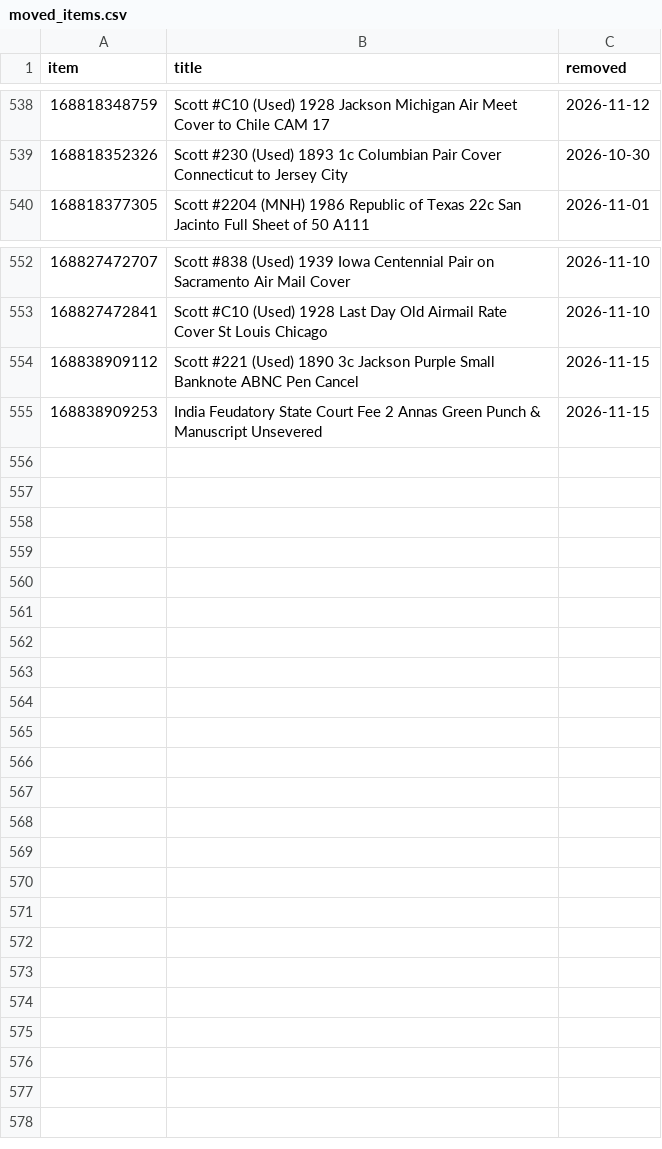
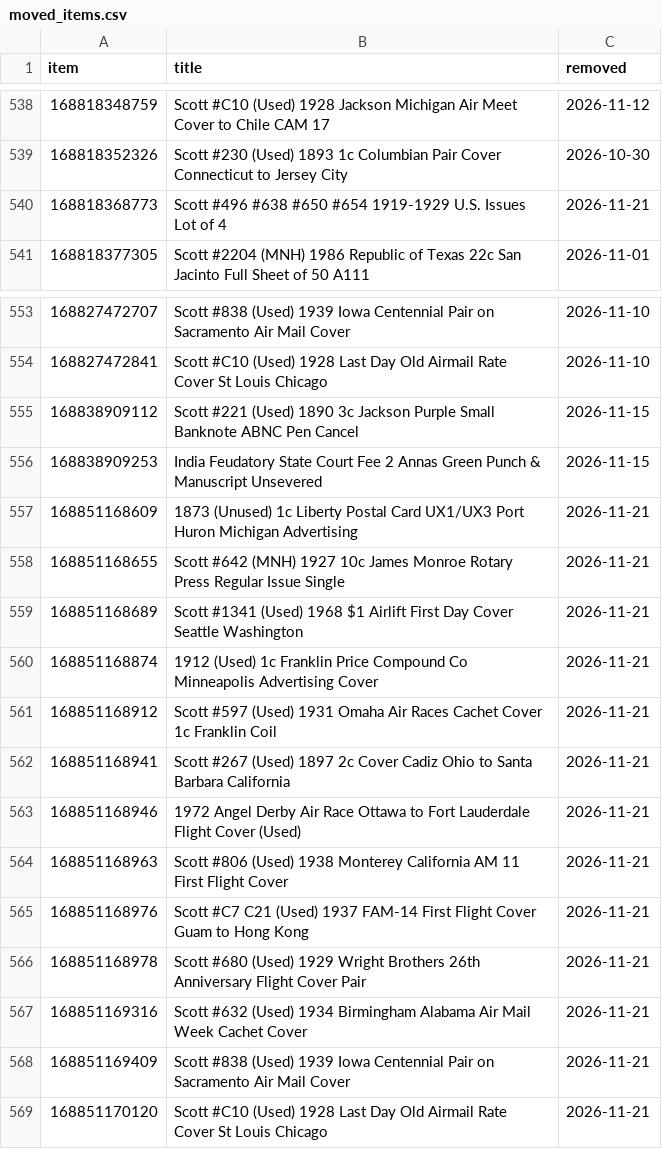
Before and after one commit to StampedeStamps/stampedestamps-store, a CSV file: data/moved_items.csv, drawn as a sheet; only a part is shown, gaps mark what is left out; the diff names each change by its address in the sheet, - before the commit and + after, or states it on an @@ line.

```diff
--- a/data/moved_items.csv
+++ b/data/moved_items.csv
+row 540: 168818368773 | Scott #496 #638 #650 #654 1919-1929 U.S. Issues Lot of 4 | 2026-11-21
+row 557: 168851168609 | 1873 (Unused) 1c Liberty Postal Card UX1/UX3 Port Huron Michigan Advertising | 2026-11-21
+row 558: 168851168655 | Scott #642 (MNH) 1927 10c James Monroe Rotary Press Regular Issue Single | 2026-11-21
+row 559: 168851168689 | Scott #1341 (Used) 1968 $1 Airlift First Day Cover Seattle Washington | 2026-11-21
+row 560: 168851168874 | 1912 (Used) 1c Franklin Price Compound Co Minneapolis Advertising Cover | 2026-11-21
+row 561: 168851168912 | Scott #597 (Used) 1931 Omaha Air Races Cachet Cover 1c Franklin Coil | 2026-11-21
+row 562: 168851168941 | Scott #267 (Used) 1897 2c Cover Cadiz Ohio to Santa Barbara California | 2026-11-21
+row 563: 168851168946 | 1972 Angel Derby Air Race Ottawa to Fort Lauderdale Flight Cover (Used) | 2026-11-21
+row 564: 168851168963 | Scott #806 (Used) 1938 Monterey California AM 11 First Flight Cover | 2026-11-21
+row 565: 168851168976 | Scott #C7 C21 (Used) 1937 FAM-14 First Flight Cover Guam to Hong Kong | 2026-11-21
+row 566: 168851168978 | Scott #680 (Used) 1929 Wright Brothers 26th Anniversary Flight Cover Pair | 2026-11-21
+row 567: 168851169316 | Scott #632 (Used) 1934 Birmingham Alabama Air Mail Week Cachet Cover | 2026-11-21
+row 568: 168851169409 | Scott #838 (Used) 1939 Iowa Centennial Pair on Sacramento Air Mail Cover | 2026-11-21
+row 569: 168851170120 | Scott #C10 (Used) 1928 Last Day Old Airmail Rate Cover St Louis Chicago | 2026-11-21
```
